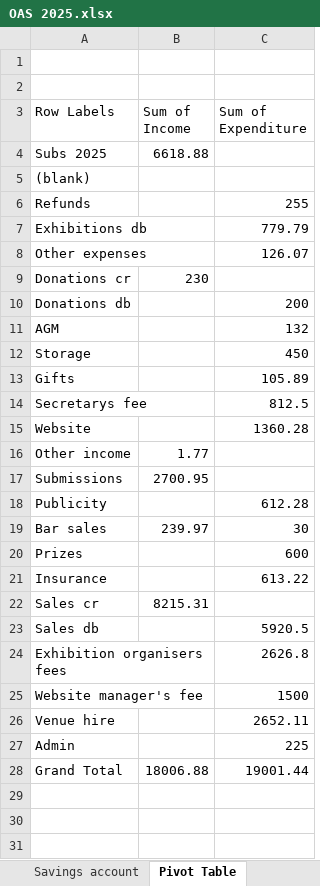
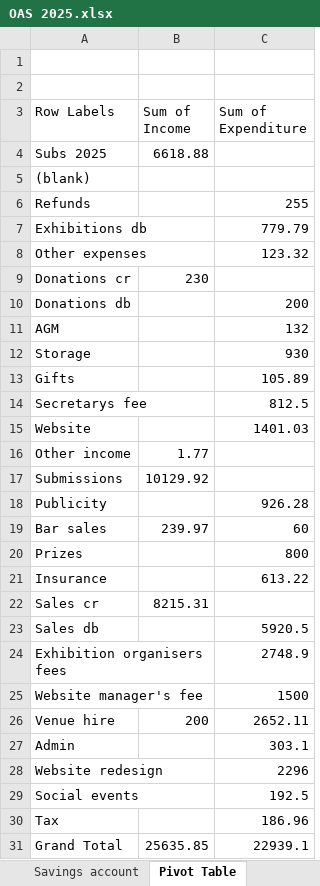
Before and after one commit to dnbarron/OAS_Finances_2025, an Excel workbook: OAS 2025.xlsx, sheet Pivot Table, drawn as a sheet; values as stored, in another font and other column widths than the file's, no borders; addresses are those after the commit; the diff names each change by its address in the sheet, - before the commit and + after, or states it on an @@ line.

```diff
--- a/OAS 2025.xlsx (sheet Pivot Table)
+++ b/OAS 2025.xlsx (sheet Pivot Table)
-C8 (Sum of Expenditure): 126.07
+C8 (Sum of Expenditure): 123.32
-C12 (Sum of Expenditure): 450
+C12 (Sum of Expenditure): 930
-C15 (Sum of Expenditure): 1360.28
+C15 (Sum of Expenditure): 1401.03
-B17 (Sum of Income): 2700.95
+B17 (Sum of Income): 10129.92
-C18 (Sum of Expenditure): 612.28
+C18 (Sum of Expenditure): 926.28
-C19 (Sum of Expenditure): 30
+C19 (Sum of Expenditure): 60
-C20 (Sum of Expenditure): 600
+C20 (Sum of Expenditure): 800
-C24 (Sum of Expenditure): 2626.8
+C24 (Sum of Expenditure): 2748.9
-B26 (Sum of Income): (empty)
+B26 (Sum of Income): 200
-C27 (Sum of Expenditure): 225
+C27 (Sum of Expenditure): 303.1
+row 28: Website redesign |  | 2296
+row 29: Social events |  | 192.5
+row 30: Tax |  | 186.96
-B31 (Sum of Income): 18006.88
+B31 (Sum of Income): 25635.85
-C31 (Sum of Expenditure): 19001.44
+C31 (Sum of Expenditure): 22939.1
```
Also changed, not shown: sheet Stripe, sheet Current account, sheet Exhibitions, sheet Savings account, sheet Summary, sheet Honorary Members, 1 more sheet, 1 other file.
